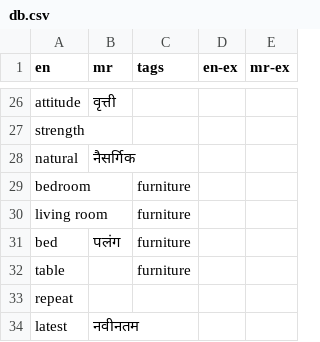
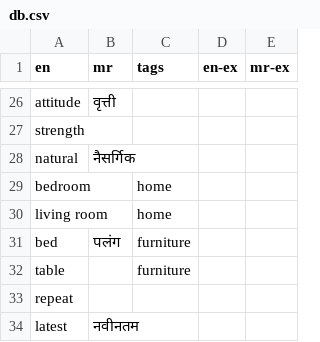
Before and after one commit to mukta-strot/marathi-shabd, a CSV file: database/db.csv, drawn as a sheet; only a part is shown, gaps mark what is left out; the diff covers the shown part only.

```diff
--- a/database/db.csv
+++ b/database/db.csv
@@ -28,4 +28,4 @@ strength,,,,
 natural,नैसर्गिक,,,
-bedroom,,furniture,,
-living room,,furniture,,
+bedroom,,home,,
+living room,,home,,
 bed,पलंग,furniture,,
```
Also changed, not shown: 45 added rows elsewhere in this file.
